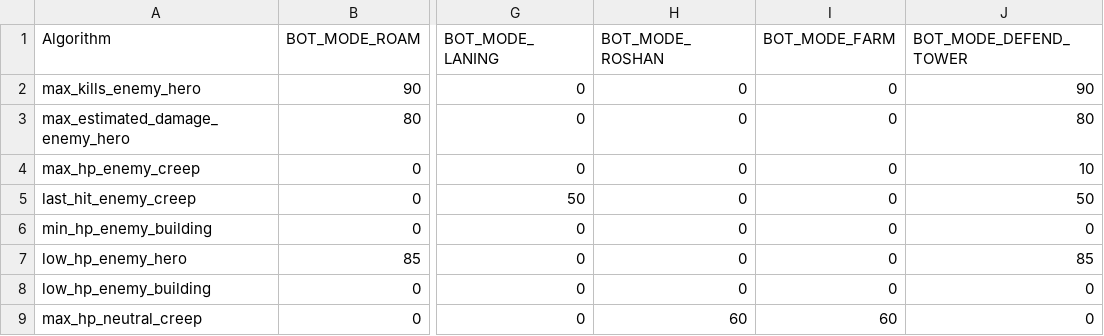
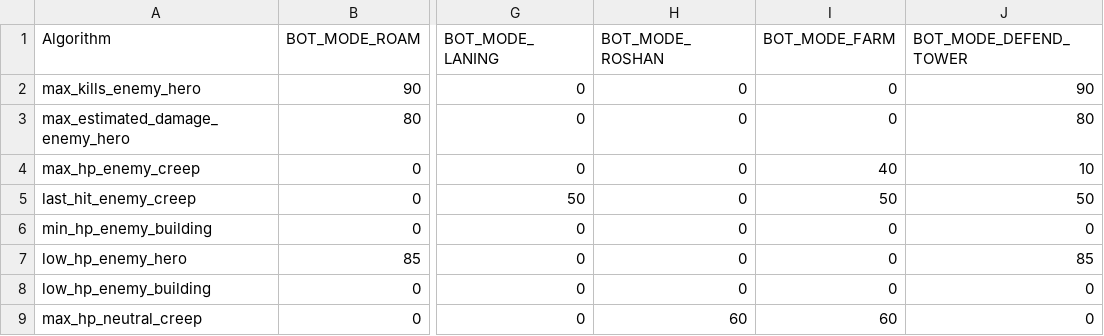
Before and after one commit to ellysh/dota2-combo-bots, a CSV file: generator/database/csv/attack_target.csv, drawn as a sheet; only a part is shown, gaps mark what is left out; the diff names each change by its address in the sheet, - before the commit and + after, or states it on an @@ line.

Commit message:
Consider the laining creeps in the mode farm

```diff
--- a/generator/database/csv/attack_target.csv
+++ b/generator/database/csv/attack_target.csv
-I4 (BOT_MODE_FARM): 0
+I4 (BOT_MODE_FARM): 40
-I5 (BOT_MODE_FARM): 0
+I5 (BOT_MODE_FARM): 50
```
Also changed, not shown: 2 other files.
